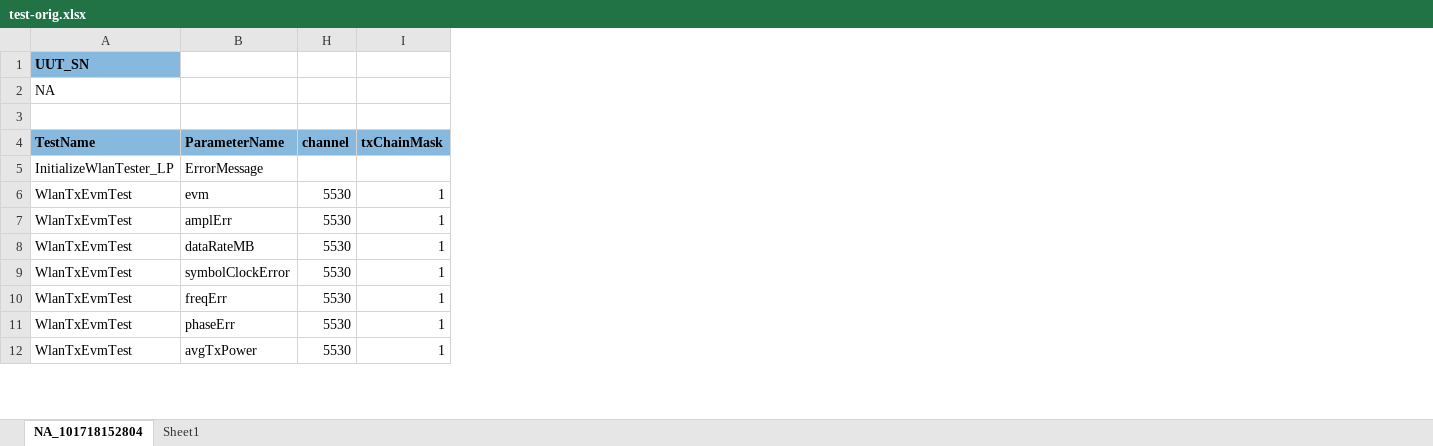
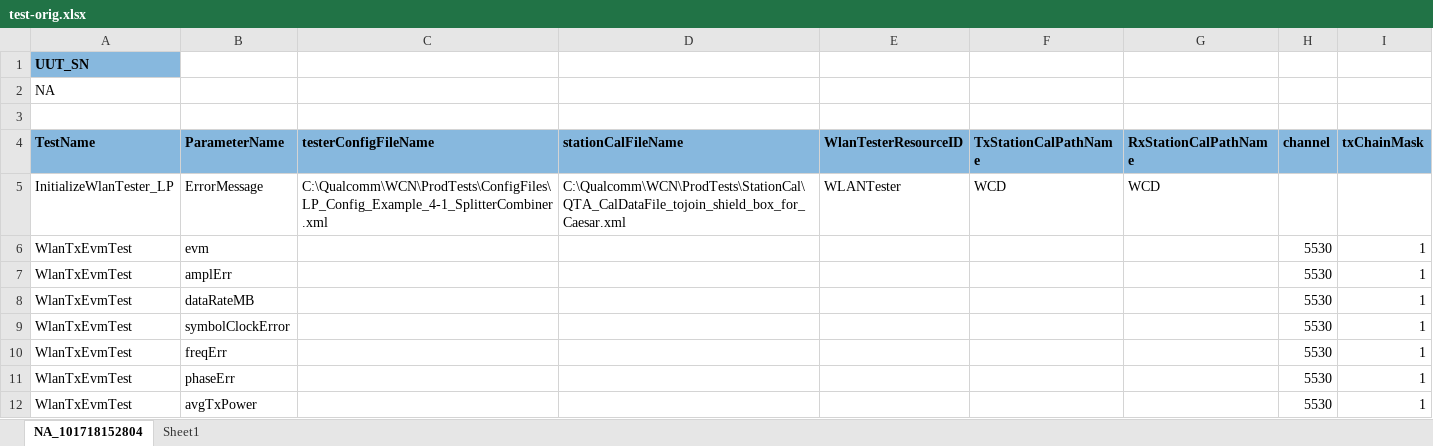
Before and after one commit to icyang0/QSPRparser, an Excel workbook: test-orig.xlsx, sheet NA_101718152804, drawn as a sheet; only a part is shown; values as stored, in another font and other column widths than the file's, no borders; conditional formats not drawn; the diff names each change by its address in the sheet, - before the commit and + after, or states it on an @@ line.

```diff
--- a/test-orig.xlsx (sheet NA_101718152804)
+++ b/test-orig.xlsx (sheet NA_101718152804)
@@ column C (testerConfigFileName) unhidden, row 5: C:\Qualcomm\WCN\ProdTests\ConfigFiles\LP_Config_Example_4-1_SplitterCombiner.xml @@
@@ column D (stationCalFileName) unhidden, row 5: C:\Qualcomm\WCN\ProdTests\StationCal\QTA_CalDataFile_tojoin_shield_box_for_Caesar.xml @@
@@ column E (WlanTesterResourceID) unhidden, row 5: WLANTester @@
@@ column F (TxStationCalPathName) unhidden, row 5: WCD @@
@@ column G (RxStationCalPathName) unhidden, row 5: WCD @@
```
Also changed, not shown: test.xlsx, 6 other files.
